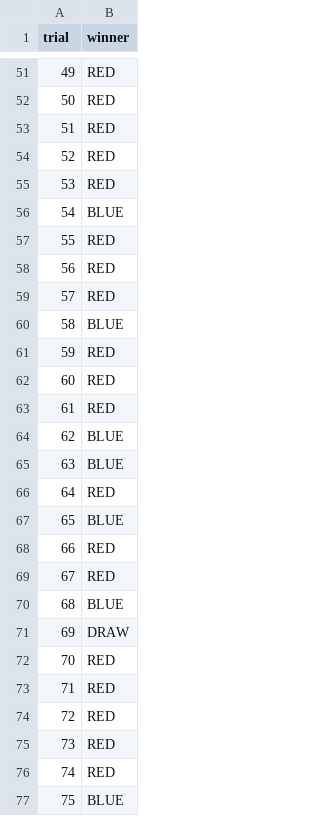
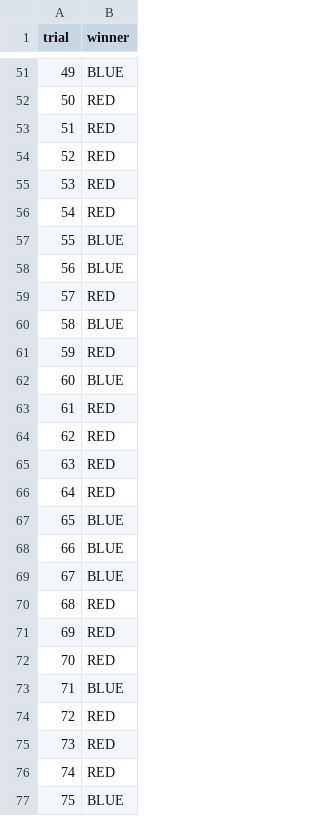
Before and after one commit to GrapesGoober/flanker, a CSV file: scripts/experiment_results/experiment-w1.csv, drawn as a sheet; only a part is shown, gaps mark what is left out; the diff covers the shown part only.

```diff
--- a/scripts/experiment_results/experiment-w1.csv
+++ b/scripts/experiment_results/experiment-w1.csv
@@ -51,2 +51,2 @@ trial,winner
-49,RED
+49,BLUE
 50,RED
@@ -55,5 +55,5 @@ trial,winner
 53,RED
-54,BLUE
-55,RED
-56,RED
+54,RED
+55,BLUE
+56,BLUE
 57,RED
@@ -61,14 +61,14 @@ trial,winner
 59,RED
-60,RED
+60,BLUE
 61,RED
-62,BLUE
-63,BLUE
+62,RED
+63,RED
 64,RED
 65,BLUE
-66,RED
-67,RED
-68,BLUE
-69,DRAW
+66,BLUE
+67,BLUE
+68,RED
+69,RED
 70,RED
-71,RED
+71,BLUE
 72,RED
```
Also changed, not shown: 112 edited cells elsewhere in this file, scripts/experiment_results/experiment-w2.csv, 2 other files.
